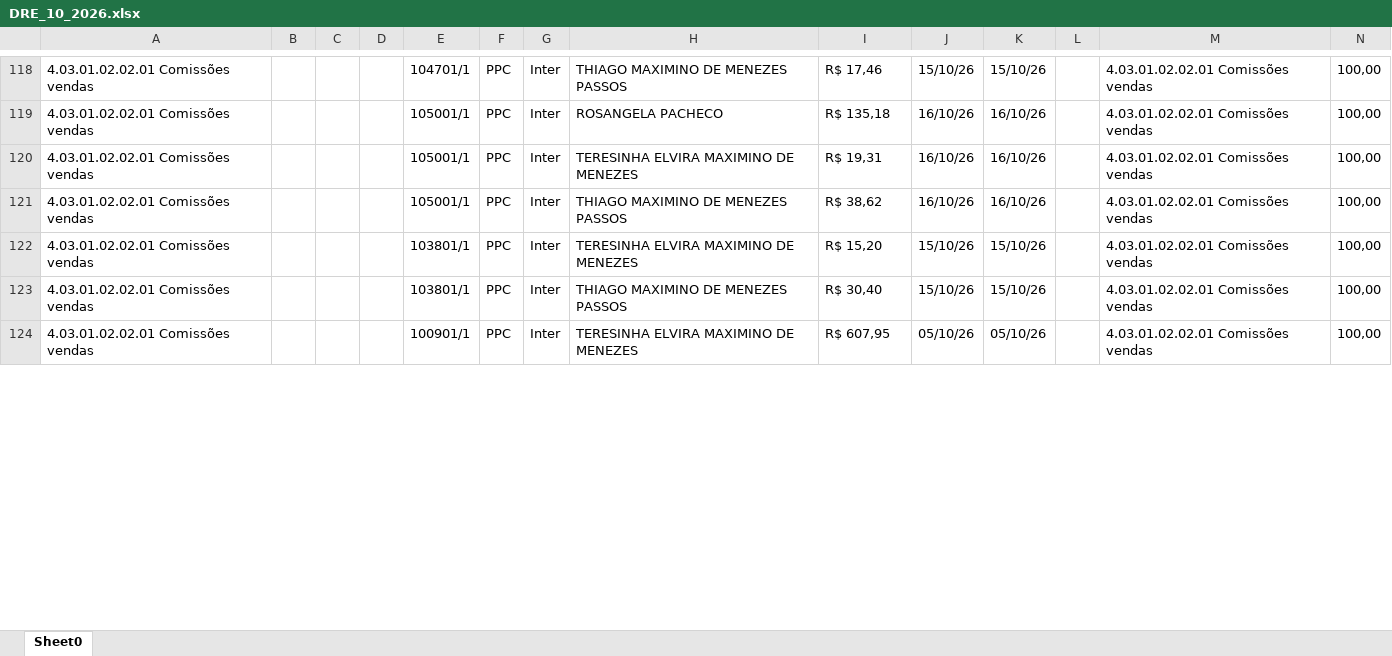
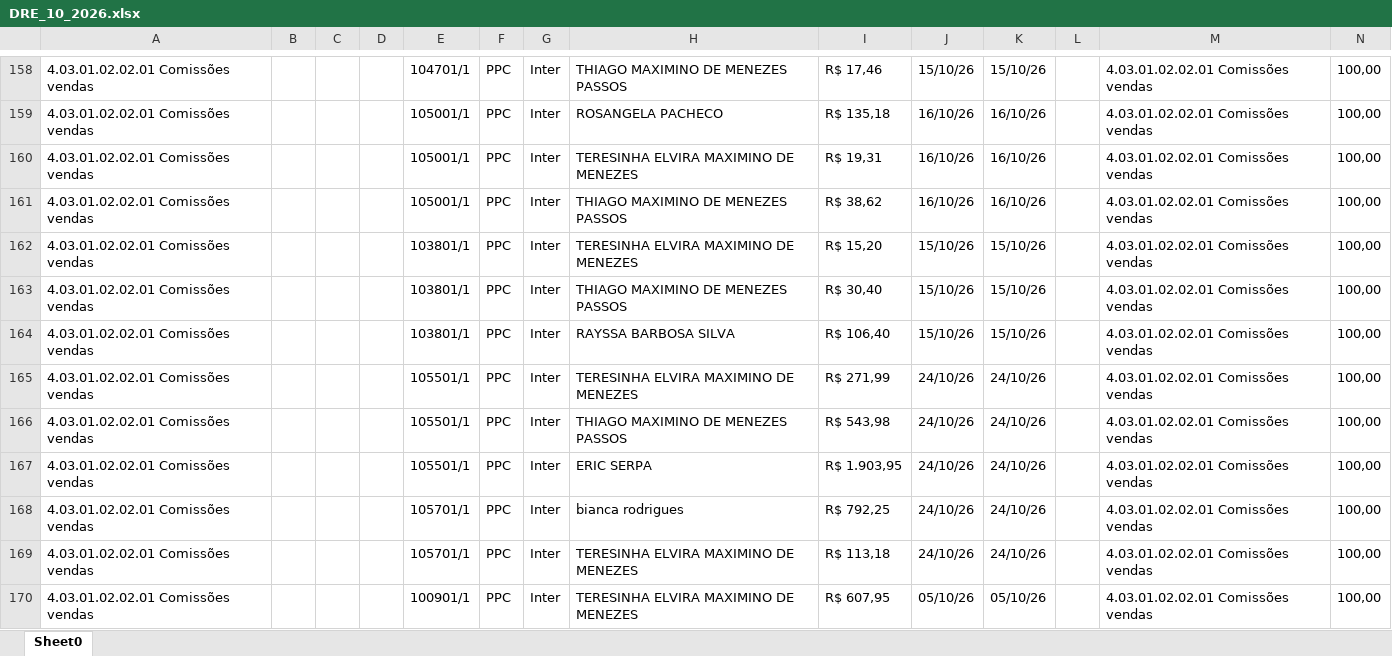
Before and after one commit to Basilio40/arquivos_ita, an Excel workbook: xlsx/dre/DRE_10_2026.xlsx, sheet Sheet0, drawn as a sheet; only a part is shown, gaps mark what is left out; values as stored, in another font and other column widths than the file's, no borders; rows hold the shown columns only; the diff covers the shown part only; the diff names each change by its address in the sheet, - before the commit and + after, or states it on an @@ line.

```diff
--- a/xlsx/dre/DRE_10_2026.xlsx (sheet Sheet0)
+++ b/xlsx/dre/DRE_10_2026.xlsx (sheet Sheet0)
+row 164: 4.03.01.02.02.01 Comissões vendas |  |  |  | 103801/1 | PPC | Inter | RAYSSA BARBOSA SILVA | R$ 106,40 | 15/10/26 | 15/10/26 |  | 4.03.01.02.02.01 Comissões vendas | 100,00
+row 165: 4.03.01.02.02.01 Comissões vendas |  |  |  | 105501/1 | PPC | Inter | TERESINHA ELVIRA MAXIMINO DE MENEZES | R$ 271,99 | 24/10/26 | 24/10/26 |  | 4.03.01.02.02.01 Comissões vendas | 100,00
+row 166: 4.03.01.02.02.01 Comissões vendas |  |  |  | 105501/1 | PPC | Inter | THIAGO MAXIMINO DE MENEZES PASSOS | R$ 543,98 | 24/10/26 | 24/10/26 |  | 4.03.01.02.02.01 Comissões vendas | 100,00
+row 167: 4.03.01.02.02.01 Comissões vendas |  |  |  | 105501/1 | PPC | Inter | ERIC SERPA | R$ 1.903,95 | 24/10/26 | 24/10/26 |  | 4.03.01.02.02.01 Comissões vendas | 100,00
+row 168: 4.03.01.02.02.01 Comissões vendas |  |  |  | 105701/1 | PPC | Inter | bianca rodrigues | R$ 792,25 | 24/10/26 | 24/10/26 |  | 4.03.01.02.02.01 Comissões vendas | 100,00
+row 169: 4.03.01.02.02.01 Comissões vendas |  |  |  | 105701/1 | PPC | Inter | TERESINHA ELVIRA MAXIMINO DE MENEZES | R$ 113,18 | 24/10/26 | 24/10/26 |  | 4.03.01.02.02.01 Comissões vendas | 100,00
```
Also changed, not shown: 48 added rows, 4 moved rows and 185 edited cells elsewhere in this sheet, xlsx/carteira_mensal/Out_2026.xlsx, xlsx/contratos/latest.xlsx, 21 other files.
